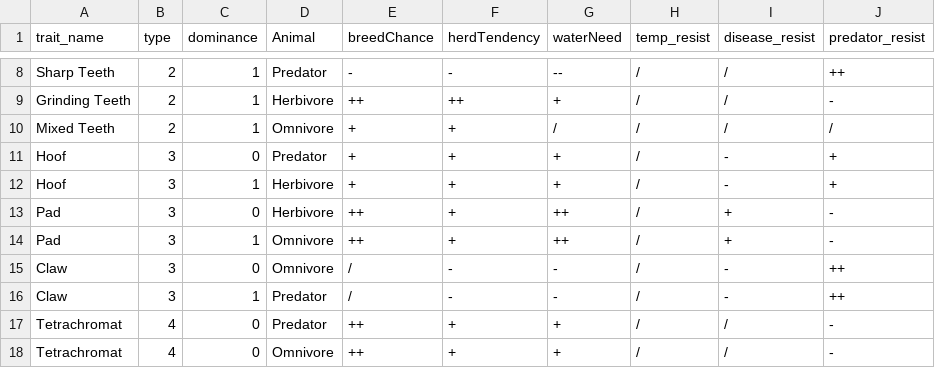
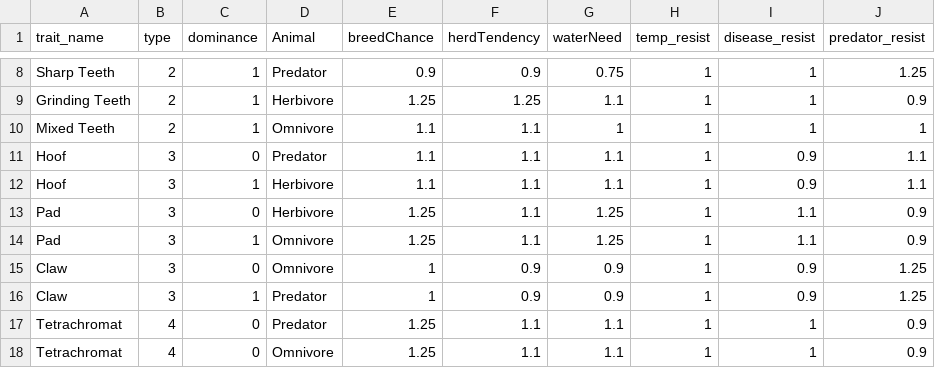
Before and after one commit to twardle/3112_term, a CSV file: data/Traits.csv, drawn as a sheet; only a part is shown, gaps mark what is left out; the diff covers the shown part only; the diff names each change by its address in the sheet, - before the commit and + after, or states it on an @@ line.

```diff
--- a/data/Traits.csv
+++ b/data/Traits.csv
-E8 (breedChance): -
+E8 (breedChance): 0.9
-F8 (herdTendency): -
+F8 (herdTendency): 0.9
-G8 (waterNeed): --
+G8 (waterNeed): 0.75
-H8:H18 (temp_resist): /
+H8:H18 (temp_resist): 1
-I8:I10 (disease_resist): /
+I8:I10 (disease_resist): 1
-J8 (predator_resist): ++
+J8 (predator_resist): 1.25
-E9 (breedChance): ++
+E9 (breedChance): 1.25
-F9 (herdTendency): ++
+F9 (herdTendency): 1.25
-G9 (waterNeed): +
+G9 (waterNeed): 1.1
-J9 (predator_resist): -
+J9 (predator_resist): 0.9
-E10:E12 (breedChance): +
+E10:E12 (breedChance): 1.1
-F10:F14 (herdTendency): +
+F10:F14 (herdTendency): 1.1
-G10 (waterNeed): /
+G10 (waterNeed): 1
-J10 (predator_resist): /
+J10 (predator_resist): 1
-G11:G12 (waterNeed): +
+G11:G12 (waterNeed): 1.1
-I11:I12 (disease_resist): -
+I11:I12 (disease_resist): 0.9
-J11:J12 (predator_resist): +
+J11:J12 (predator_resist): 1.1
-E13:E14 (breedChance): ++
+E13:E14 (breedChance): 1.25
-G13:G14 (waterNeed): ++
+G13:G14 (waterNeed): 1.25
-I13:I14 (disease_resist): +
+I13:I14 (disease_resist): 1.1
-J13:J14 (predator_resist): -
+J13:J14 (predator_resist): 0.9
-E15:E16 (breedChance): /
+E15:E16 (breedChance): 1
-F15:F16 (herdTendency): -
+F15:F16 (herdTendency): 0.9
-G15:G16 (waterNeed): -
+G15:G16 (waterNeed): 0.9
-I15:I16 (disease_resist): -
+I15:I16 (disease_resist): 0.9
-J15:J16 (predator_resist): ++
+J15:J16 (predator_resist): 1.25
-E17:E18 (breedChance): ++
+E17:E18 (breedChance): 1.25
-F17:F18 (herdTendency): +
+F17:F18 (herdTendency): 1.1
-G17:G18 (waterNeed): +
+G17:G18 (waterNeed): 1.1
-I17:I18 (disease_resist): /
+I17:I18 (disease_resist): 1
-J17:J18 (predator_resist): -
+J17:J18 (predator_resist): 0.9
```
Also changed, not shown: 96 edited cells elsewhere in this file.
